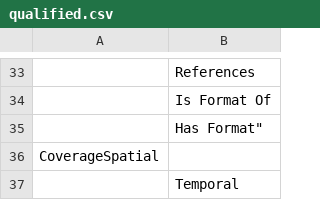
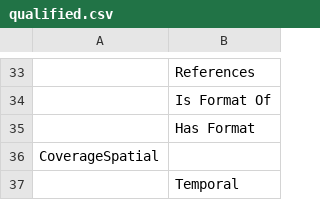
Before and after one commit to kcoyle/dc2019-hack-day, a CSV file: qualified.csv, drawn as a sheet; only a part is shown, gaps mark what is left out; the diff names each change by its address in the sheet, - before the commit and + after, or states it on an @@ line.

Commit message:
Update qualified.csv

```diff
--- a/qualified.csv
+++ b/qualified.csv
-B35: Has Format"
+B35: Has Format
```
